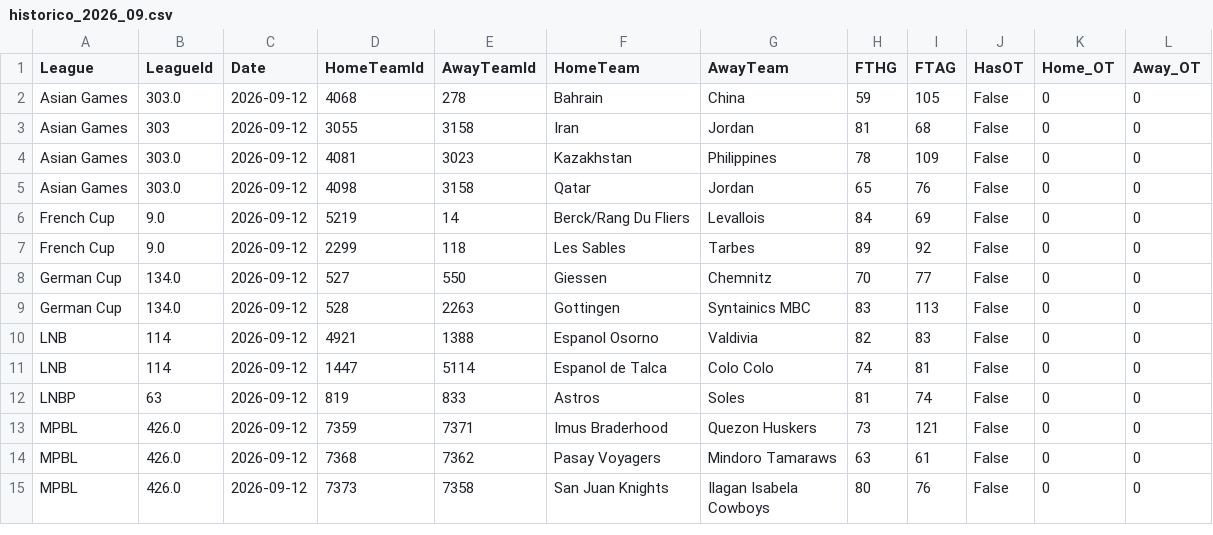
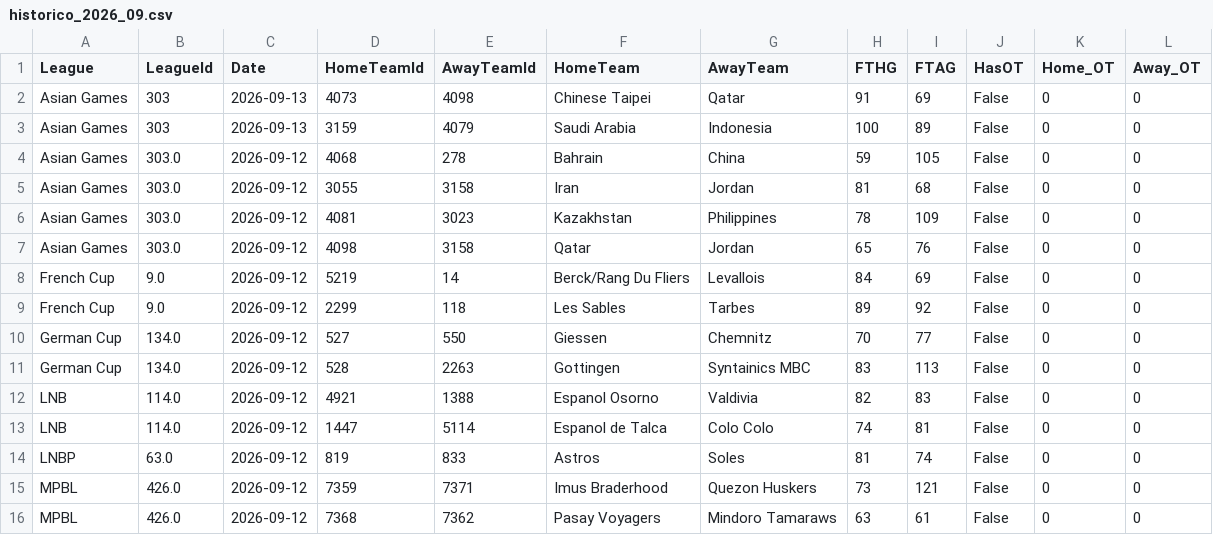
Before and after one commit to MatiasEspildora/pulpo-paul-bot, a CSV file: historico_mensual/basketball/historico_2026_09.csv, drawn as a sheet; only a part is shown; the shorter side is filled out with more unchanged rows.

```diff
--- a/historico_mensual/basketball/historico_2026_09.csv
+++ b/historico_mensual/basketball/historico_2026_09.csv
@@ -1,4 +1,6 @@
 League,LeagueId,Date,HomeTeamId,AwayTeamId,HomeTeam,AwayTeam,FTHG,FTAG,HasOT,Home_OT,Away_OT
+Asian Games,303,2026-09-13,4073,4098,Chinese Taipei,Qatar,91,69,False,0,0
+Asian Games,303,2026-09-13,3159,4079,Saudi Arabia,Indonesia,100,89,False,0,0
 Asian Games,303.0,2026-09-12,4068,278,Bahrain,China,59,105,False,0,0
-Asian Games,303,2026-09-12,3055,3158,Iran,Jordan,81,68,False,0,0
+Asian Games,303.0,2026-09-12,3055,3158,Iran,Jordan,81,68,False,0,0
 Asian Games,303.0,2026-09-12,4081,3023,Kazakhstan,Philippines,78,109,False,0,0
@@ -9,5 +11,5 @@ German Cup,134.0,2026-09-12,527,550,Giessen,Chemnitz,70,77,False,0,0
 German Cup,134.0,2026-09-12,528,2263,Gottingen,Syntainics MBC,83,113,False,0,0
-LNB,114,2026-09-12,4921,1388,Espanol Osorno,Valdivia,82,83,False,0,0
-LNB,114,2026-09-12,1447,5114,Espanol de Talca,Colo Colo,74,81,False,0,0
-LNBP,63,2026-09-12,819,833,Astros,Soles,81,74,False,0,0
+LNB,114.0,2026-09-12,4921,1388,Espanol Osorno,Valdivia,82,83,False,0,0
+LNB,114.0,2026-09-12,1447,5114,Espanol de Talca,Colo Colo,74,81,False,0,0
+LNBP,63.0,2026-09-12,819,833,Astros,Soles,81,74,False,0,0
 MPBL,426.0,2026-09-12,7359,7371,Imus Braderhood,Quezon Huskers,73,121,False,0,0
```
Also changed, not shown: kpi/football/predicciones_log.csv, 4 other files.
